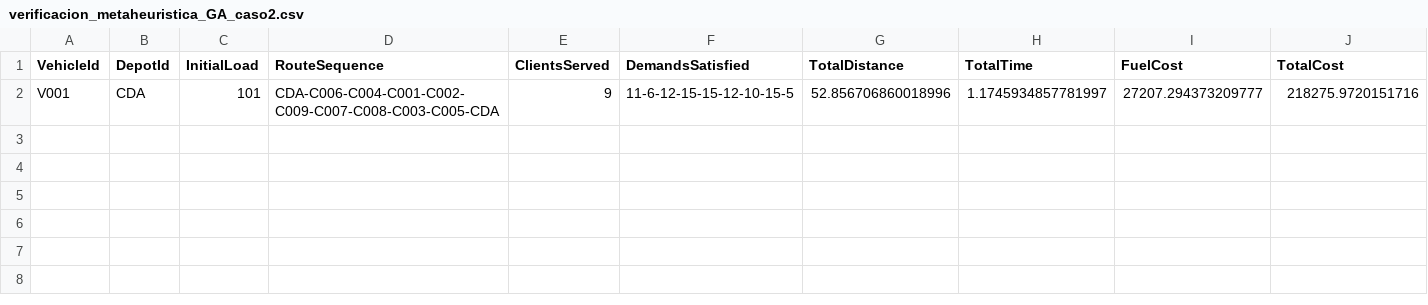
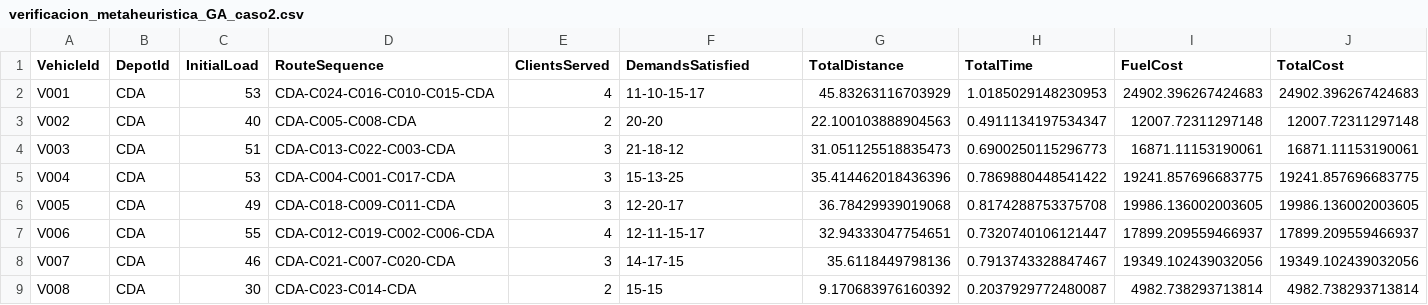
Before and after one commit to SamuelRT123/Entrega-3-MOS, a CSV file: verificacion_metaheuristica_GA_caso2.csv, drawn as a sheet; removed rows and columns are numbered as before the commit, all else as after; the diff names each change by its address in the sheet, - before the commit and + after, or states it on an @@ line.

```diff
--- a/verificacion_metaheuristica_GA_caso2.csv
+++ b/verificacion_metaheuristica_GA_caso2.csv
-row 2: V001 | CDA | 101 | CDA-C006-C004-C001-C002-C009-C007-C008-C003-C005-CDA | 9 | 11-6-12-15-15-12-10-15-5 | 52.856706860018996 | 1.1745934857781997 | 27207.294373209777 | 218275.9720151716
+row 2: V001 | CDA | 53 | CDA-C024-C016-C010-C015-CDA | 4 | 11-10-15-17 | 45.83263116703929 | 1.0185029148230953 | 24902.396267424683 | 24902.396267424683
+row 3: V002 | CDA | 40 | CDA-C005-C008-CDA | 2 | 20-20 | 22.100103888904563 | 0.4911134197534347 | 12007.72311297148 | 12007.72311297148
+row 4: V003 | CDA | 51 | CDA-C013-C022-C003-CDA | 3 | 21-18-12 | 31.051125518835473 | 0.6900250115296773 | 16871.11153190061 | 16871.11153190061
+row 5: V004 | CDA | 53 | CDA-C004-C001-C017-CDA | 3 | 15-13-25 | 35.414462018436396 | 0.7869880448541422 | 19241.857696683775 | 19241.857696683775
+row 6: V005 | CDA | 49 | CDA-C018-C009-C011-CDA | 3 | 12-20-17 | 36.78429939019068 | 0.8174288753375708 | 19986.136002003605 | 19986.136002003605
+row 7: V006 | CDA | 55 | CDA-C012-C019-C002-C006-CDA | 4 | 12-11-15-17 | 32.94333047754651 | 0.7320740106121447 | 17899.209559466937 | 17899.209559466937
+row 8: V007 | CDA | 46 | CDA-C021-C007-C020-CDA | 3 | 14-17-15 | 35.6118449798136 | 0.7913743328847467 | 19349.102439032056 | 19349.102439032056
+row 9: V008 | CDA | 30 | CDA-C023-C014-CDA | 2 | 15-15 | 9.170683976160392 | 0.2037929772480087 | 4982.738293713814 | 4982.738293713814
```
Also changed, not shown: 3 other files.
